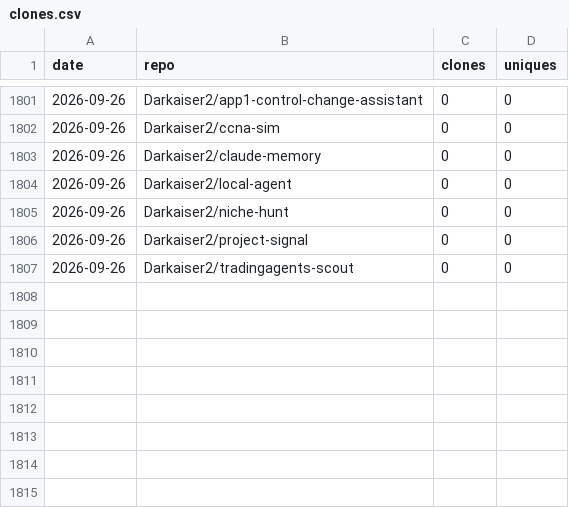
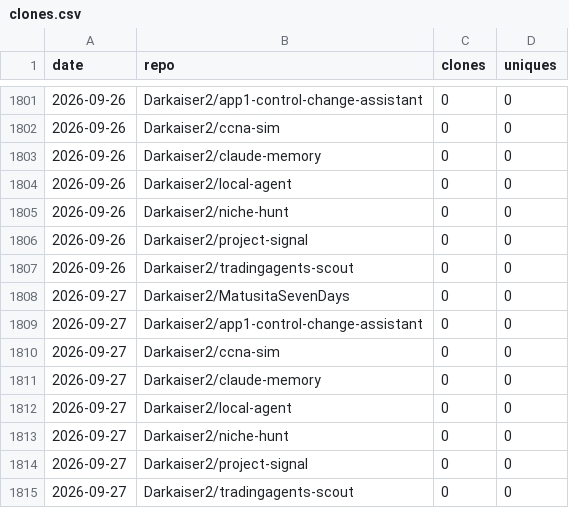
Before and after one commit to Darkaiser2/gh-traffic-logger, a CSV file: data/clones.csv, drawn as a sheet; only a part is shown, gaps mark what is left out.

```diff
--- a/data/clones.csv
+++ b/data/clones.csv
@@ -1807 +1807,9 @@ date,repo,clones,uniques
 2026-09-26,Darkaiser2/tradingagents-scout,0,0
+2026-09-27,Darkaiser2/MatusitaSevenDays,0,0
+2026-09-27,Darkaiser2/app1-control-change-assistant,0,0
+2026-09-27,Darkaiser2/ccna-sim,0,0
+2026-09-27,Darkaiser2/claude-memory,0,0
+2026-09-27,Darkaiser2/local-agent,0,0
+2026-09-27,Darkaiser2/niche-hunt,0,0
+2026-09-27,Darkaiser2/project-signal,0,0
+2026-09-27,Darkaiser2/tradingagents-scout,0,0
```
Also changed, not shown: data/paths.csv, data/referrers.csv, 1 other file.
